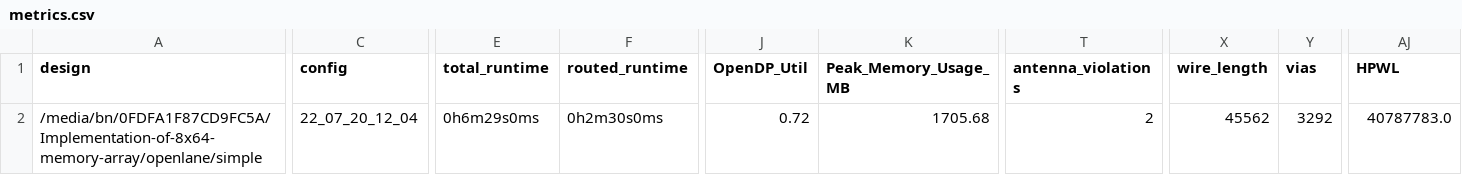
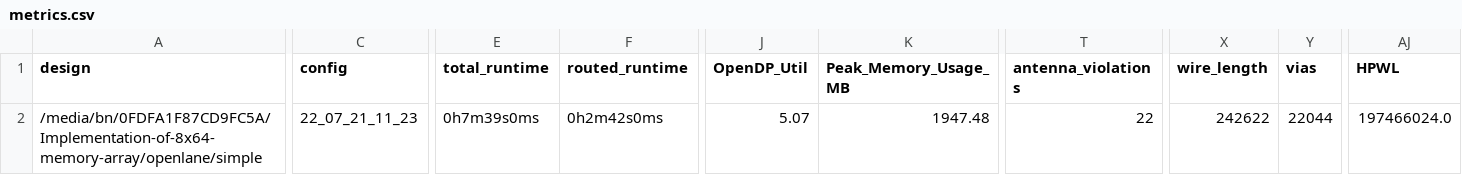
Before and after one commit to binoy01/Implementation-of-64x8-memory-array, a CSV file: signoff/simple/metrics.csv, drawn as a sheet; only a part is shown, gaps mark what is left out; the diff covers the shown part only; the diff names each change by its address in the sheet, - before the commit and + after, or states it on an @@ line.

```diff
--- a/signoff/simple/metrics.csv
+++ b/signoff/simple/metrics.csv
-C2 (config): 22_07_20_12_04
+C2 (config): 22_07_21_11_23
-E2 (total_runtime): 0h6m29s0ms
+E2 (total_runtime): 0h7m39s0ms
-F2 (routed_runtime): 0h2m30s0ms
+F2 (routed_runtime): 0h2m42s0ms
-J2 (OpenDP_Util): 0.72
+J2 (OpenDP_Util): 5.07
-K2 (Peak_Memory_Usage_MB): 1705.68
+K2 (Peak_Memory_Usage_MB): 1947.48
-T2 (antenna_violations): 2
+T2 (antenna_violations): 22
-X2 (wire_length): 45562
+X2 (wire_length): 242622
-Y2 (vias): 3292
+Y2 (vias): 22044
-AJ2 (HPWL): 40787783.0
+AJ2 (HPWL): 197466024.0
```
Also changed, not shown: 27 edited cells elsewhere in this file, signoff/user_project_wrapper/metrics.csv, 15 other files.
